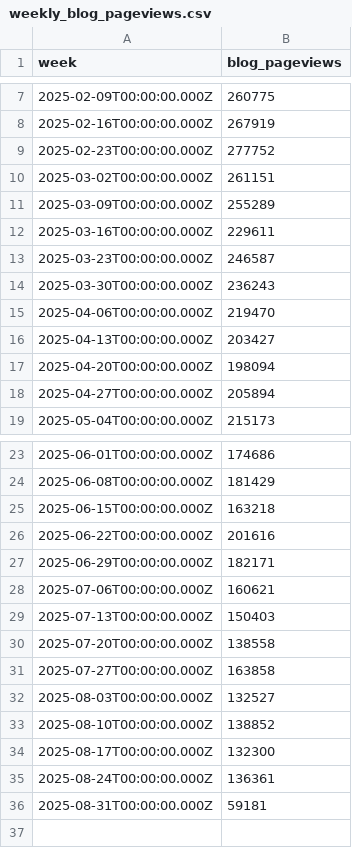
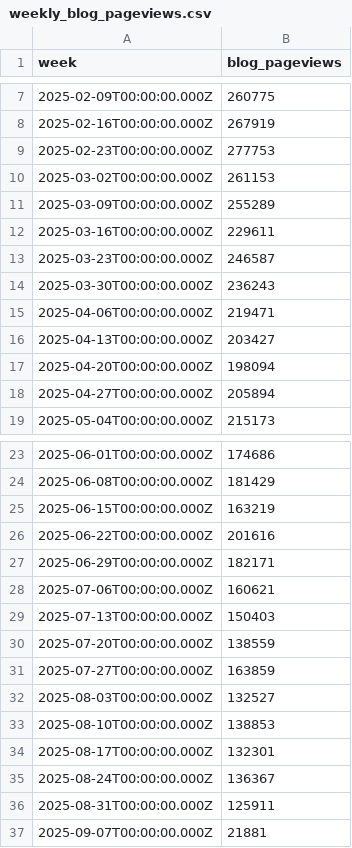
Before and after one commit to jwinternheimer/observable_metrics, a CSV file: src/data/weekly_blog_pageviews.csv, drawn as a sheet; only a part is shown, gaps mark what is left out.

```diff
--- a/src/data/weekly_blog_pageviews.csv
+++ b/src/data/weekly_blog_pageviews.csv
@@ -8,4 +8,4 @@ week,blog_pageviews
 2025-02-16T00:00:00.000Z,267919
-2025-02-23T00:00:00.000Z,277752
-2025-03-02T00:00:00.000Z,261151
+2025-02-23T00:00:00.000Z,277753
+2025-03-02T00:00:00.000Z,261153
 2025-03-09T00:00:00.000Z,255289
@@ -14,3 +14,3 @@ week,blog_pageviews
 2025-03-30T00:00:00.000Z,236243
-2025-04-06T00:00:00.000Z,219470
+2025-04-06T00:00:00.000Z,219471
 2025-04-13T00:00:00.000Z,203427
@@ -24,3 +24,3 @@ week,blog_pageviews
 2025-06-08T00:00:00.000Z,181429
-2025-06-15T00:00:00.000Z,163218
+2025-06-15T00:00:00.000Z,163219
 2025-06-22T00:00:00.000Z,201616
@@ -29,8 +29,9 @@ week,blog_pageviews
 2025-07-13T00:00:00.000Z,150403
-2025-07-20T00:00:00.000Z,138558
-2025-07-27T00:00:00.000Z,163858
+2025-07-20T00:00:00.000Z,138559
+2025-07-27T00:00:00.000Z,163859
 2025-08-03T00:00:00.000Z,132527
-2025-08-10T00:00:00.000Z,138852
-2025-08-17T00:00:00.000Z,132300
-2025-08-24T00:00:00.000Z,136361
-2025-08-31T00:00:00.000Z,59181
+2025-08-10T00:00:00.000Z,138853
+2025-08-17T00:00:00.000Z,132301
+2025-08-24T00:00:00.000Z,136367
+2025-08-31T00:00:00.000Z,125911
+2025-09-07T00:00:00.000Z,21881
```
Also changed, not shown: src/data/brand_weekly_reach.csv, src/data/buffer-channel-monthly-performance.csv, 16 other files.
